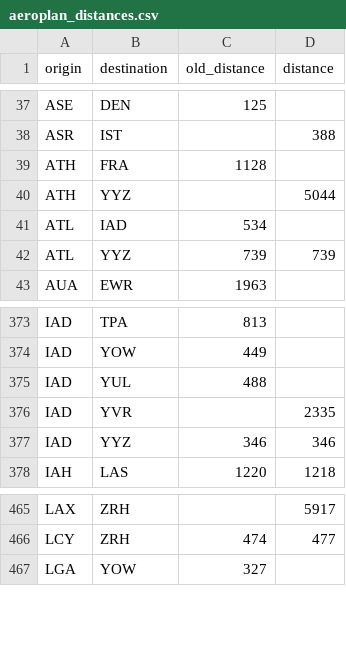
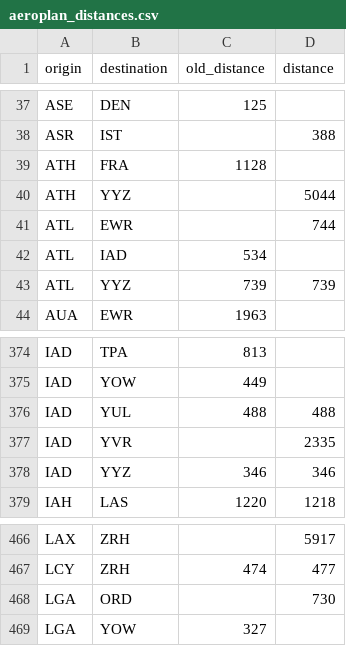
Before and after one commit to cowtool-llc/ac-sqd, a CSV file: src/main/resources/aeroplan_distances.csv, drawn as a sheet; only a part is shown, gaps mark what is left out.

Commit message:
Add/update multiple distances
• EWR-ATL is 744
• LGA-ORD is 730
• IAD-YUL is now 488

```diff
--- a/src/main/resources/aeroplan_distances.csv
+++ b/src/main/resources/aeroplan_distances.csv
@@ -40,2 +40,3 @@ ATH,FRA,1128,
 ATH,YYZ,,5044
+ATL,EWR,,744
 ATL,IAD,534,
@@ -374,3 +375,3 @@ IAD,TPA,813,
 IAD,YOW,449,
-IAD,YUL,488,
+IAD,YUL,488,488
 IAD,YVR,,2335
@@ -466,2 +467,3 @@ LAX,ZRH,,5917
 LCY,ZRH,474,477
+LGA,ORD,,730
 LGA,YOW,327,
```
